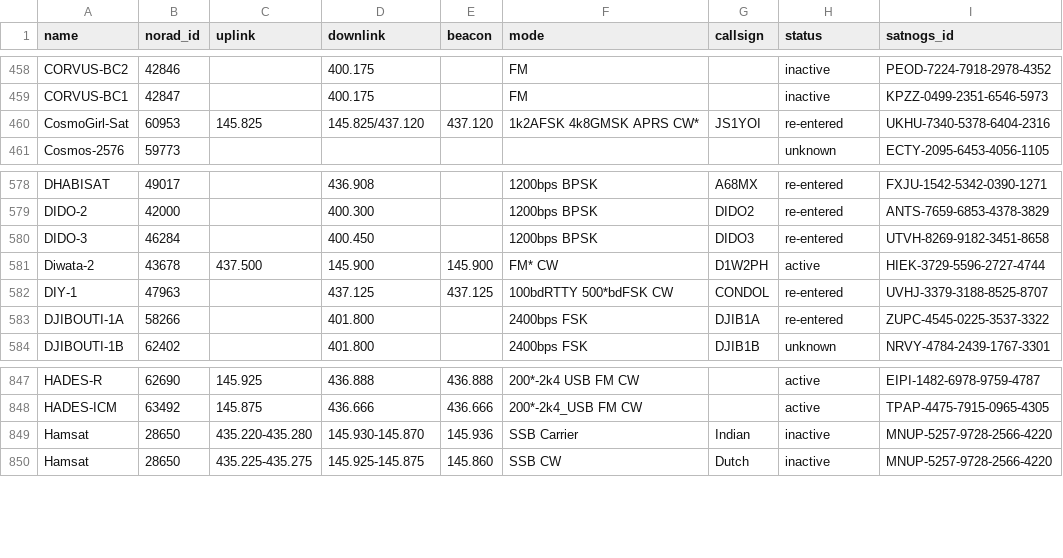
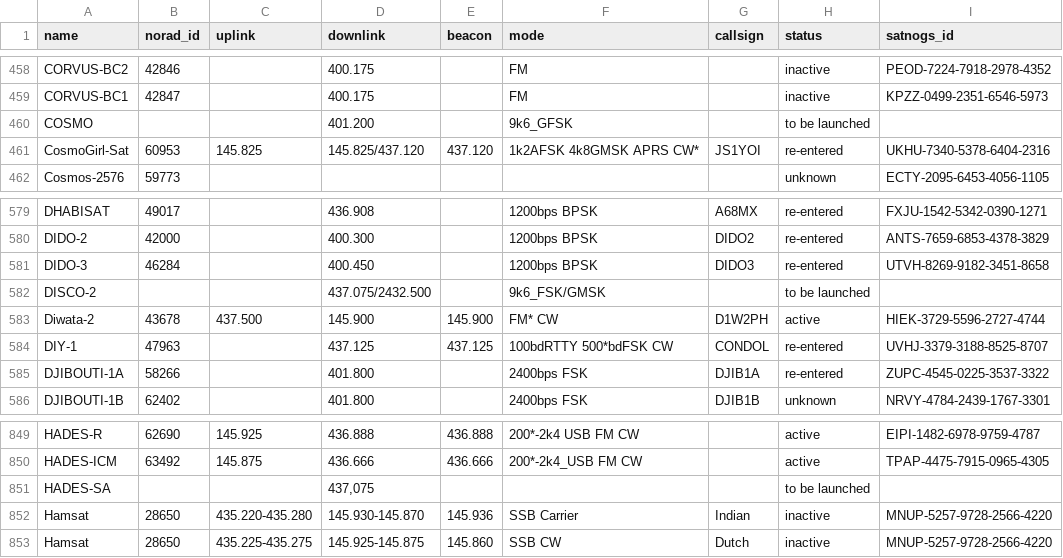
Before and after one commit to palewire/amateur-satellite-database, a CSV file: data/amsat-all-frequencies.csv, drawn as a sheet; only a part is shown, gaps mark what is left out; the diff names each change by its address in the sheet, - before the commit and + after, or states it on an @@ line.

```diff
--- a/data/amsat-all-frequencies.csv
+++ b/data/amsat-all-frequencies.csv
+row 460: COSMO |  |  | 401.200 |  | 9k6_GFSK |  | to be launched
+row 582: DISCO-2 |  |  | 437.075/2432.500 |  | 9k6_FSK/GMSK |  | to be launched
+row 851: HADES-SA |  |  | 437,075 |  |  |  | to be launched
```
Also changed, not shown: data/satnogs.csv, 2 other files.
